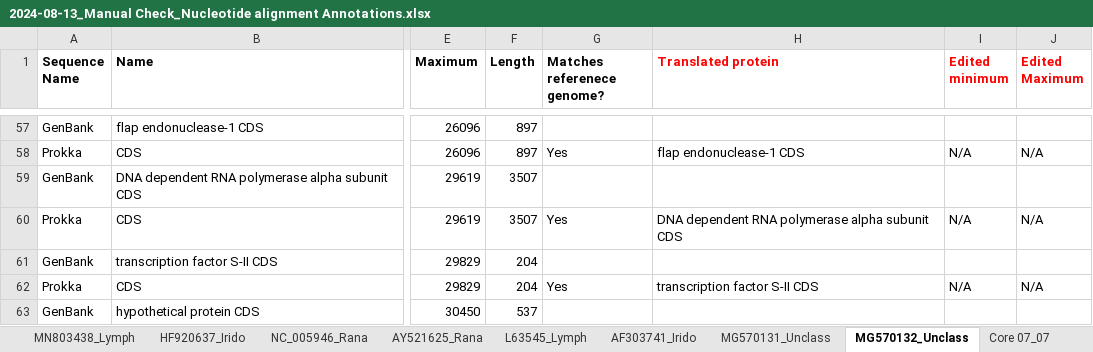
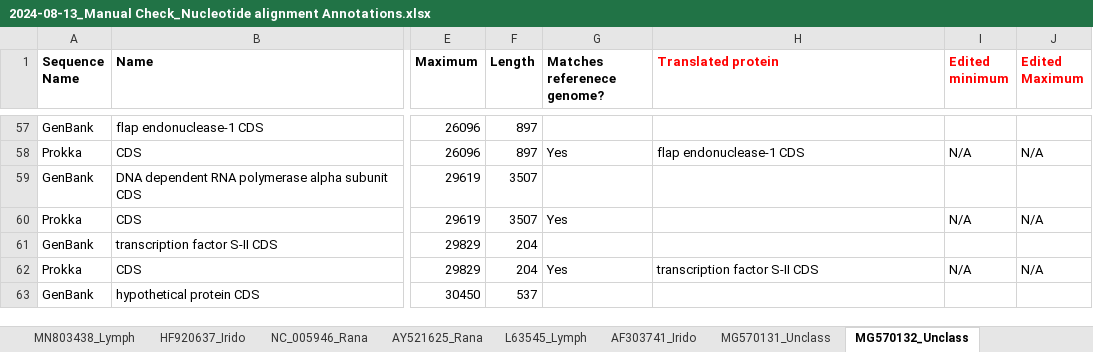
Before and after one commit to PollyHannah/Phylogenomic-study, an Excel workbook: prokka_outputs/Manually checked annotation summary/2024-08-13_Manual Check_Nucleotide alignment Annotations.xlsx, sheet MG570132_Unclass, drawn as a sheet; only a part is shown, gaps mark what is left out; values as stored, in another font and other column widths than the file's, no borders; conditional formats not drawn; the diff names each change by its address in the sheet, - before the commit and + after, or states it on an @@ line.

```diff
--- a/prokka_outputs/Manually checked annotation summary/2024-08-13_Manual Check_Nucleotide alignment Annotations.xlsx (sheet MG570132_Unclass)
+++ b/prokka_outputs/Manually checked annotation summary/2024-08-13_Manual Check_Nucleotide alignment Annotations.xlsx (sheet MG570132_Unclass)
-H60 (Translated protein): DNA dependent RNA polymerase alpha subunit CDS
+H60 (Translated protein): (empty)
```
Also changed, not shown: other sheet tabs, 2024_Orthofinder Results/Results_Jul07/Orthogroups/Orthogroups_adapted for analysis and columns rearranged_20240807.xlsx.
